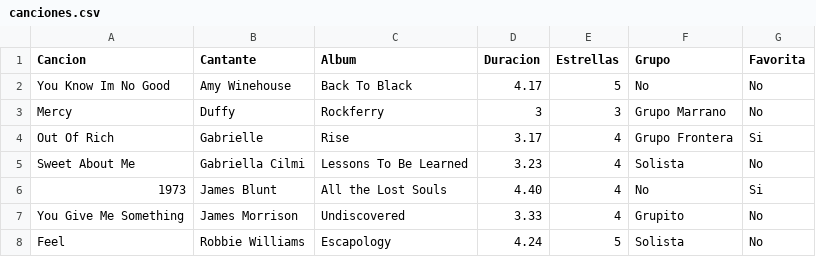
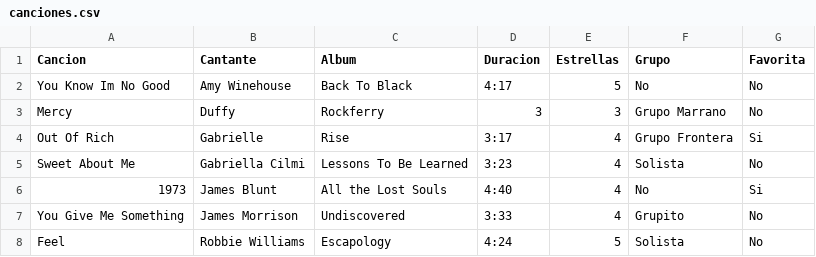
Before and after one commit to wjosuep13/Canciones, a CSV file: canciones.csv, drawn as a sheet.

```diff
--- a/canciones.csv
+++ b/canciones.csv
@@ -1,8 +1,8 @@
 Cancion,Cantante,Album,Duracion,Estrellas,Grupo,Favorita
-You Know Im No Good, Amy Winehouse, Back To Black, 4.17, 5, No, No
+You Know Im No Good, Amy Winehouse, Back To Black, 4:17, 5, No, No
 Mercy, Duffy, Rockferry, 3, 3, Grupo Marrano, No
-Out Of Rich, Gabrielle, Rise, 3.17, 4, Grupo Frontera, Si
-Sweet About Me, Gabriella Cilmi, Lessons To Be Learned, 3.23, 4, Solista, No
-1973, James Blunt, All the Lost Souls, 4.40, 4, No, Si
-You Give Me Something, James Morrison, Undiscovered, 3.33, 4, Grupito, No
-Feel, Robbie Williams, Escapology, 4.24, 5, Solista, No
+Out Of Rich, Gabrielle, Rise, 3:17, 4, Grupo Frontera, Si
+Sweet About Me, Gabriella Cilmi, Lessons To Be Learned, 3:23, 4, Solista, No
+1973, James Blunt, All the Lost Souls, 4:40, 4, No, Si
+You Give Me Something, James Morrison, Undiscovered, 3:33, 4, Grupito, No
+Feel, Robbie Williams, Escapology, 4:24, 5, Solista, No
```
Also changed, not shown: 4 other files.
